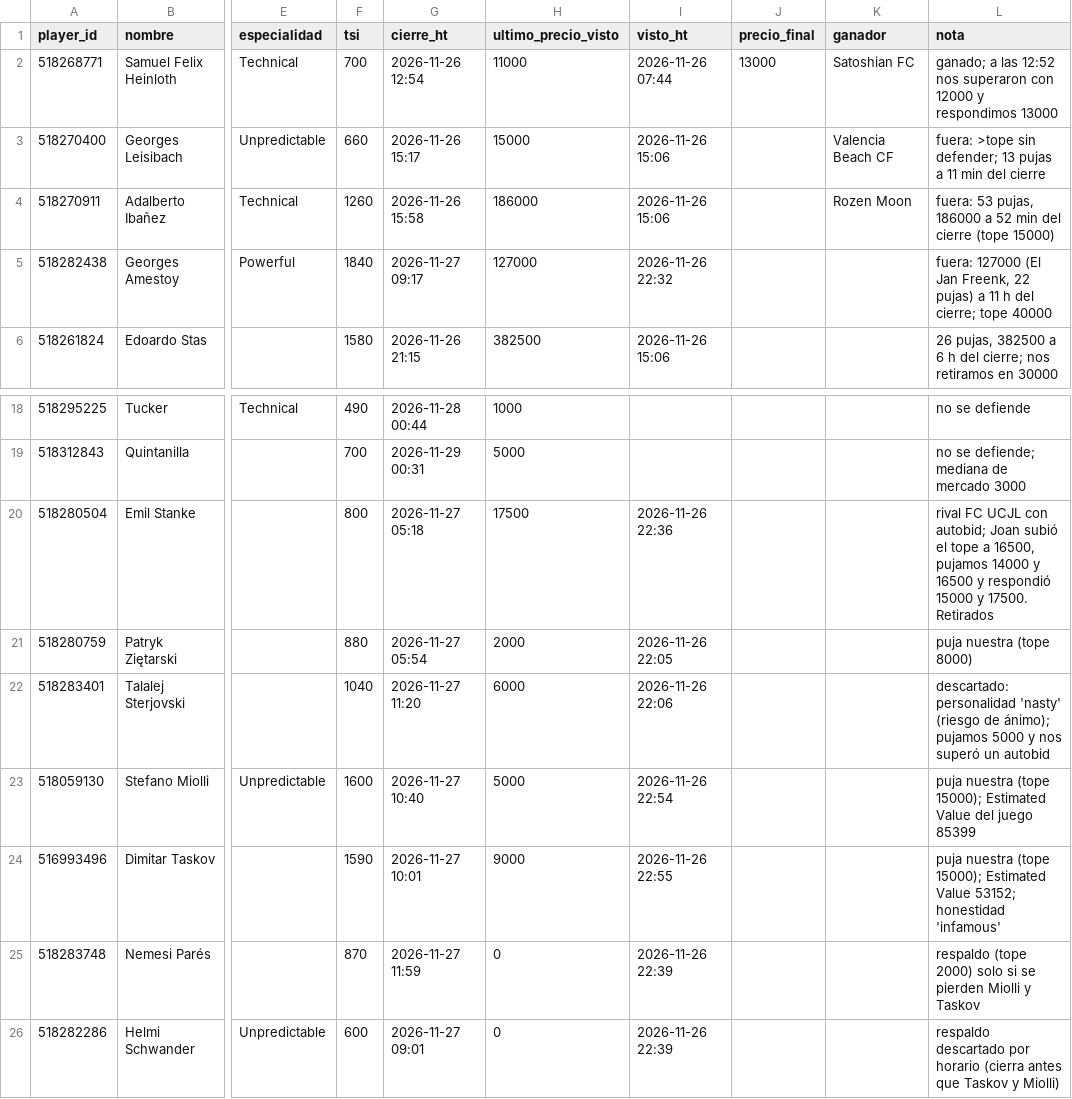
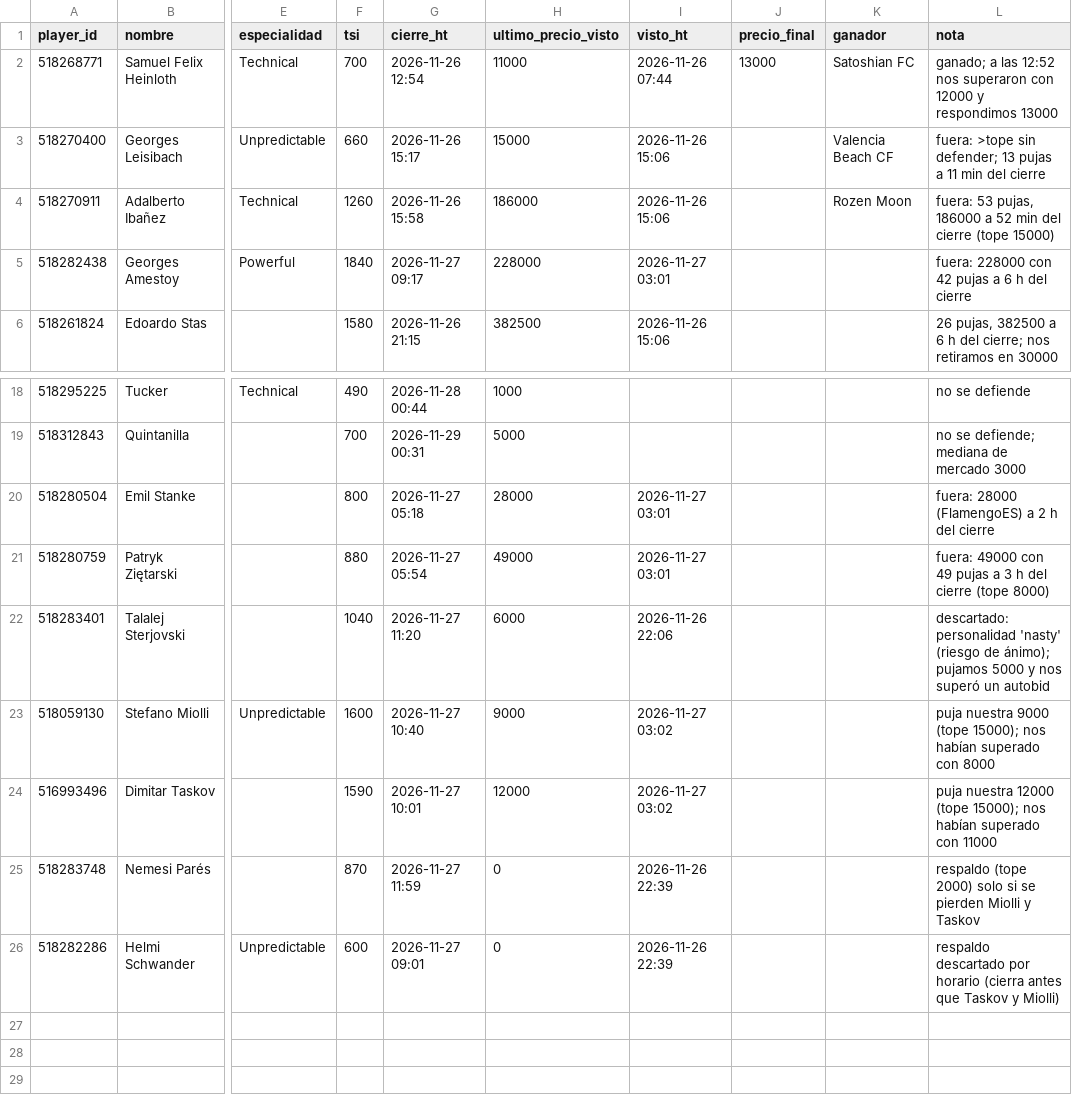
Before and after one commit to jtelo88/hattrick-management, a CSV file: data/subastas-seguidas.csv, drawn as a sheet; only a part is shown, gaps mark what is left out; the diff names each change by its address in the sheet, - before the commit and + after, or states it on an @@ line.

```diff
--- a/data/subastas-seguidas.csv
+++ b/data/subastas-seguidas.csv
-H5 (ultimo_precio_visto): 127000
+H5 (ultimo_precio_visto): 228000
-I5 (visto_ht): 2026-11-26 22:32
+I5 (visto_ht): 2026-11-27 03:01
-L5 (nota): fuera: 127000 (El Jan Freenk, 22 pujas) a 11 h del cierre; tope 40000
+L5 (nota): fuera: 228000 con 42 pujas a 6 h del cierre
-H20 (ultimo_precio_visto): 17500
+H20 (ultimo_precio_visto): 28000
-I20 (visto_ht): 2026-11-26 22:36
+I20 (visto_ht): 2026-11-27 03:01
-L20 (nota): rival FC UCJL con autobid; Joan subió el tope a 16500, pujamos 14000 y 16500 y respondió 15000 y 17500. Retirados
+L20 (nota): fuera: 28000 (FlamengoES) a 2 h del cierre
-H21 (ultimo_precio_visto): 2000
+H21 (ultimo_precio_visto): 49000
-I21 (visto_ht): 2026-11-26 22:05
+I21 (visto_ht): 2026-11-27 03:01
-L21 (nota): puja nuestra (tope 8000)
+L21 (nota): fuera: 49000 con 49 pujas a 3 h del cierre (tope 8000)
-H23 (ultimo_precio_visto): 5000
+H23 (ultimo_precio_visto): 9000
-I23 (visto_ht): 2026-11-26 22:54
+I23 (visto_ht): 2026-11-27 03:02
-L23 (nota): puja nuestra (tope 15000); Estimated Value del juego 85399
+L23 (nota): puja nuestra 9000 (tope 15000); nos habían superado con 8000
-H24 (ultimo_precio_visto): 9000
+H24 (ultimo_precio_visto): 12000
-I24 (visto_ht): 2026-11-26 22:55
+I24 (visto_ht): 2026-11-27 03:02
-L24 (nota): puja nuestra (tope 15000); Estimated Value 53152; honestidad 'infamous'
+L24 (nota): puja nuestra 12000 (tope 15000); nos habían superado con 11000
```
Also changed, not shown: 2 other files.
